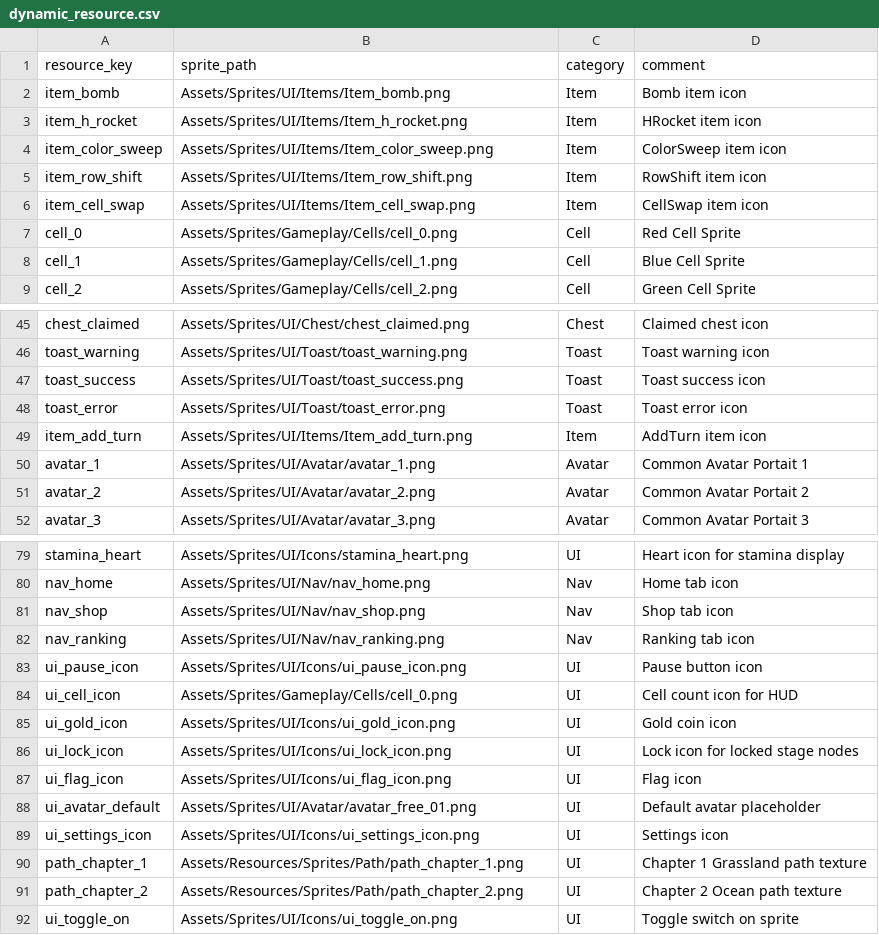
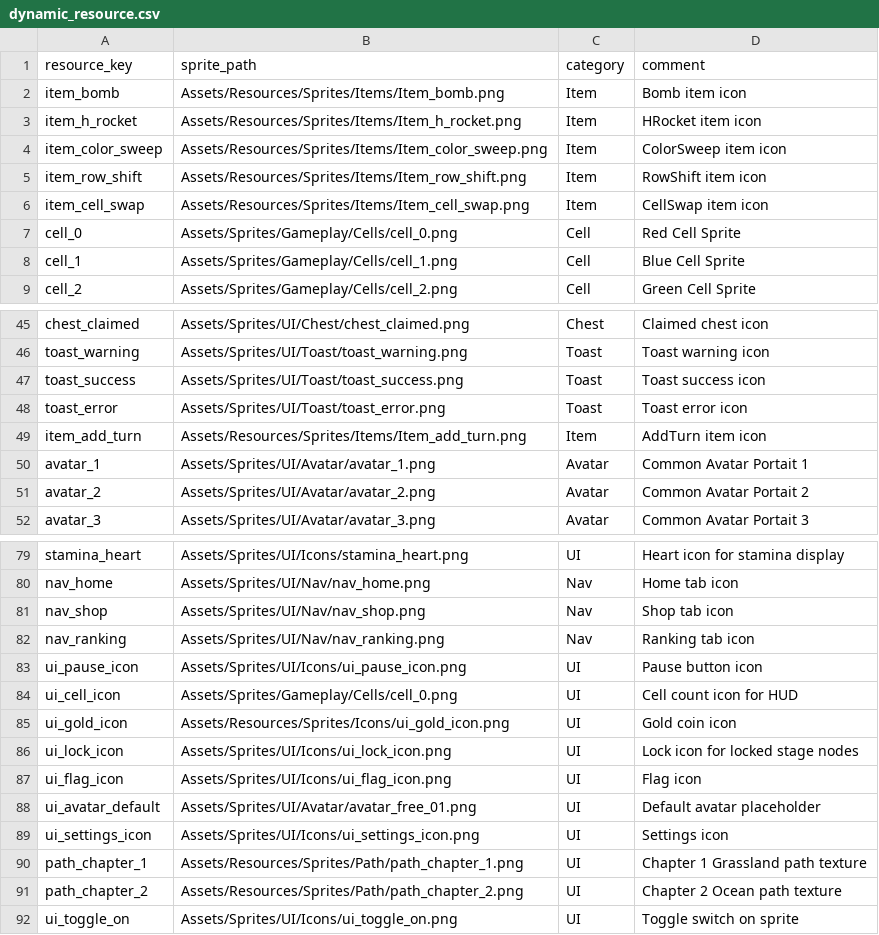
Before and after one commit to madalang-games/project-flood, a CSV file: server/generated/data/common/dynamic_resource.csv, drawn as a sheet; only a part is shown, gaps mark what is left out.

```diff
--- a/server/generated/data/common/dynamic_resource.csv
+++ b/server/generated/data/common/dynamic_resource.csv
@@ -1,7 +1,7 @@
 resource_key,sprite_path,category,comment
-item_bomb,Assets/Sprites/UI/Items/Item_bomb.png,Item,Bomb item icon
-item_h_rocket,Assets/Sprites/UI/Items/Item_h_rocket.png,Item,HRocket item icon
-item_color_sweep,Assets/Sprites/UI/Items/Item_color_sweep.png,Item,ColorSweep item icon
-item_row_shift,Assets/Sprites/UI/Items/Item_row_shift.png,Item,RowShift item icon
-item_cell_swap,Assets/Sprites/UI/Items/Item_cell_swap.png,Item,CellSwap item icon
+item_bomb,Assets/Resources/Sprites/Items/Item_bomb.png,Item,Bomb item icon
+item_h_rocket,Assets/Resources/Sprites/Items/Item_h_rocket.png,Item,HRocket item icon
+item_color_sweep,Assets/Resources/Sprites/Items/Item_color_sweep.png,Item,ColorSweep item icon
+item_row_shift,Assets/Resources/Sprites/Items/Item_row_shift.png,Item,RowShift item icon
+item_cell_swap,Assets/Resources/Sprites/Items/Item_cell_swap.png,Item,CellSwap item icon
 cell_0,Assets/Sprites/Gameplay/Cells/cell_0.png,Cell,Red Cell Sprite
@@ -48,3 +48,3 @@ toast_success,Assets/Sprites/UI/Toast/toast_success.png,Toast,Toast success icon
 toast_error,Assets/Sprites/UI/Toast/toast_error.png,Toast,Toast error icon
-item_add_turn,Assets/Sprites/UI/Items/Item_add_turn.png,Item,AddTurn item icon
+item_add_turn,Assets/Resources/Sprites/Items/Item_add_turn.png,Item,AddTurn item icon
 avatar_1,Assets/Sprites/UI/Avatar/avatar_1.png,Avatar,Common Avatar Portait 1
@@ -84,3 +84,3 @@ ui_pause_icon,Assets/Sprites/UI/Icons/ui_pause_icon.png,UI,Pause button icon
 ui_cell_icon,Assets/Sprites/Gameplay/Cells/cell_0.png,UI,Cell count icon for HUD
-ui_gold_icon,Assets/Sprites/UI/Icons/ui_gold_icon.png,UI,Gold coin icon
+ui_gold_icon,Assets/Resources/Sprites/Icons/ui_gold_icon.png,UI,Gold coin icon
 ui_lock_icon,Assets/Sprites/UI/Icons/ui_lock_icon.png,UI,Lock icon for locked stage nodes
```
Also changed, not shown: client/project-flood/Assets/Resources/Data/common/dynamic_resource.csv, shared/datas/common/dynamic_resource.csv, 11 other files.
